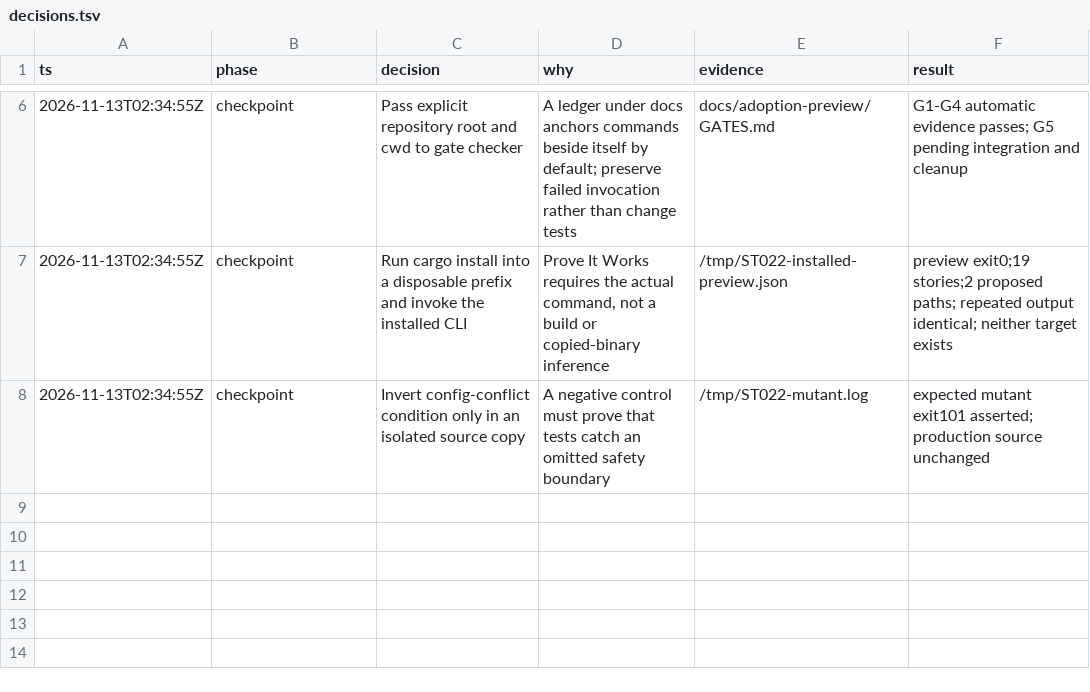
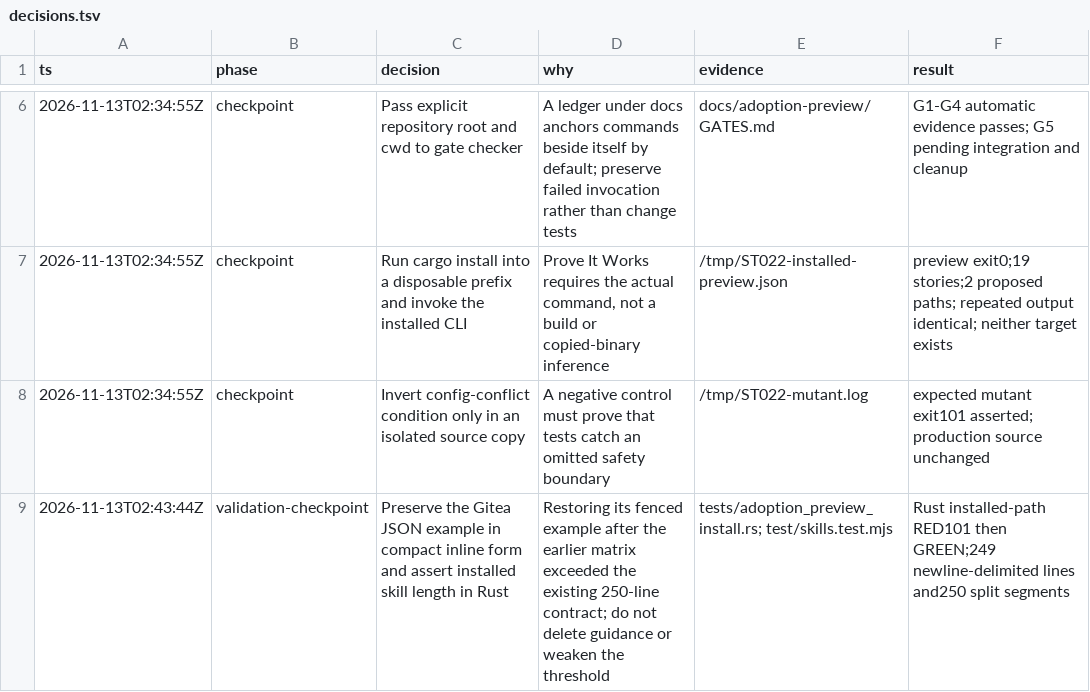
Before and after one commit to Team-Teddy-Development/story-time, a TSV file: docs/adoption-preview/decisions.tsv, drawn as a sheet; only a part is shown, gaps mark what is left out; the diff names each change by its address in the sheet, - before the commit and + after, or states it on an @@ line.

Commit message:
fix(ST-022): retain setup example within installed skill limit

```diff
--- a/docs/adoption-preview/decisions.tsv
+++ b/docs/adoption-preview/decisions.tsv
+row 9: 2026-11-13T02:43:44Z | validation-checkpoint | Preserve the Gitea JSON example in compact inline form and assert installed skill length in Rust | Restoring its fenced example after the earlier matrix exceeded the existing 250-line contract; do not delete guidance or weaken the threshold | tests/adoption_preview_install.rs; test/skills.test.mjs | Rust installed-path RED101 then GREEN;249 newline-delimited lines and250 split segments
```
Also changed, not shown: 3 other files.
